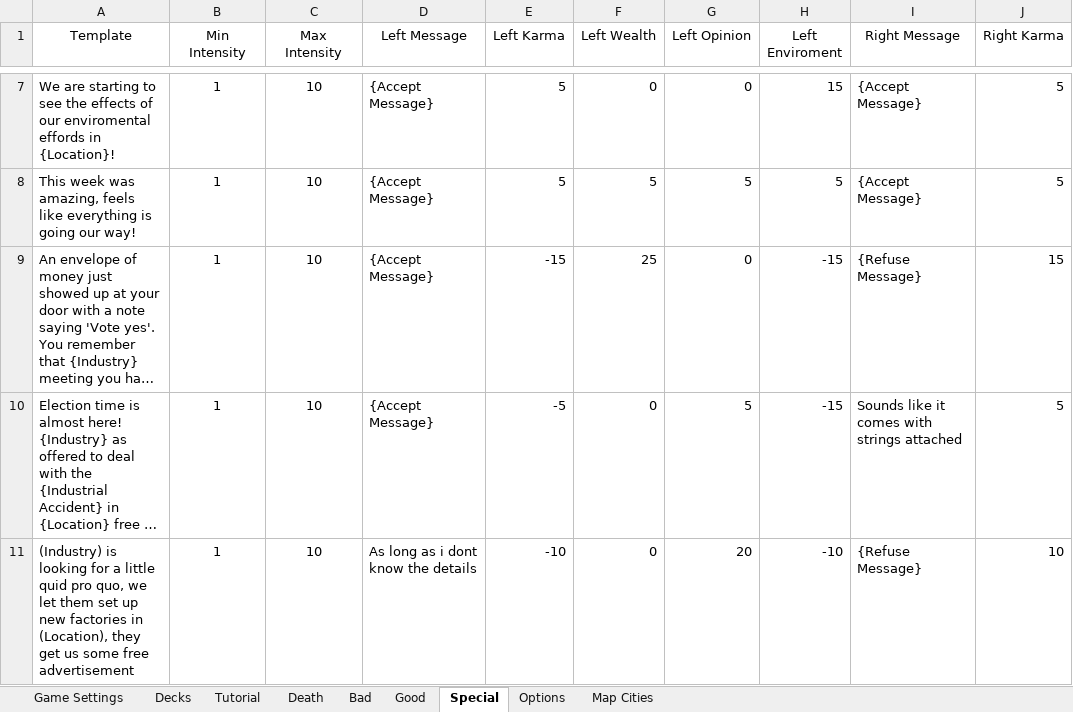
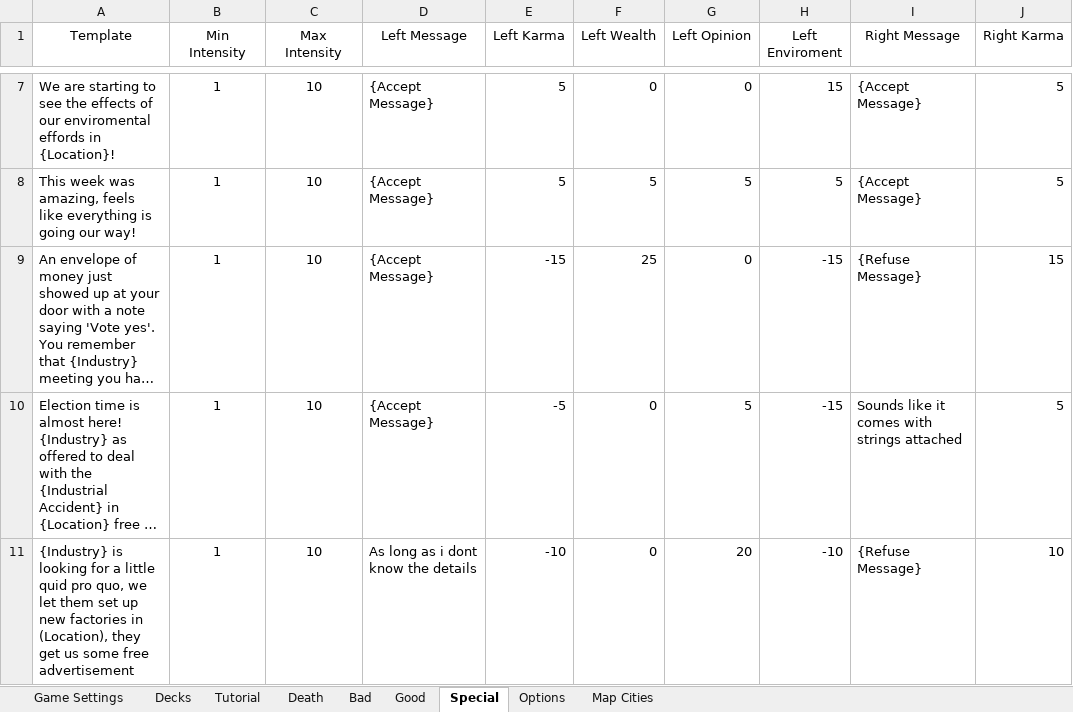
Before and after one commit to pedrocoutinhosilva/shiny.decisions, an Excel workbook: src/app/data/options.xlsx, sheet Special, drawn as a sheet; only a part is shown, gaps mark what is left out; long unchanged cells end in …; values as stored, in another font and other column widths than the file's, no borders; charts and pictures and conditional formats not drawn; the diff names each change by its address in the sheet, - before the commit and + after, or states it on an @@ line.

```diff
--- a/src/app/data/options.xlsx (sheet Special)
+++ b/src/app/data/options.xlsx (sheet Special)
-A11 (Template): (Industry) is looking…
+A11 (Template): {Industry} is looking…
```
Also changed, not shown: sheet Tutorial, sheet Options, sheet Bad, 2 other files.
